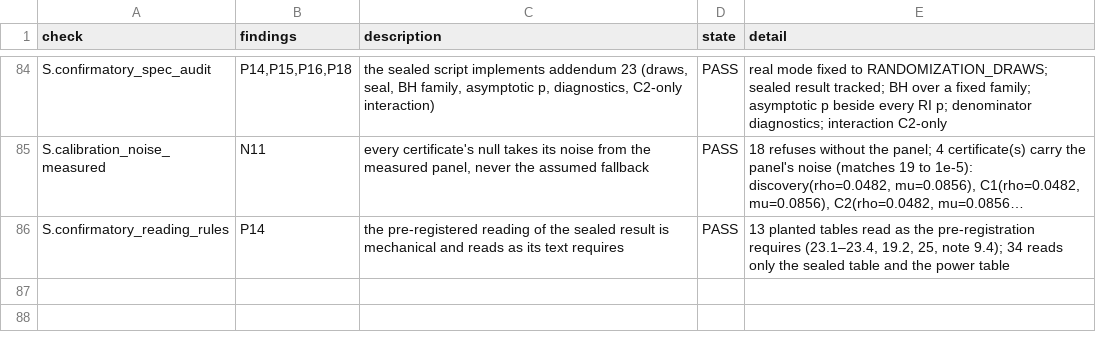
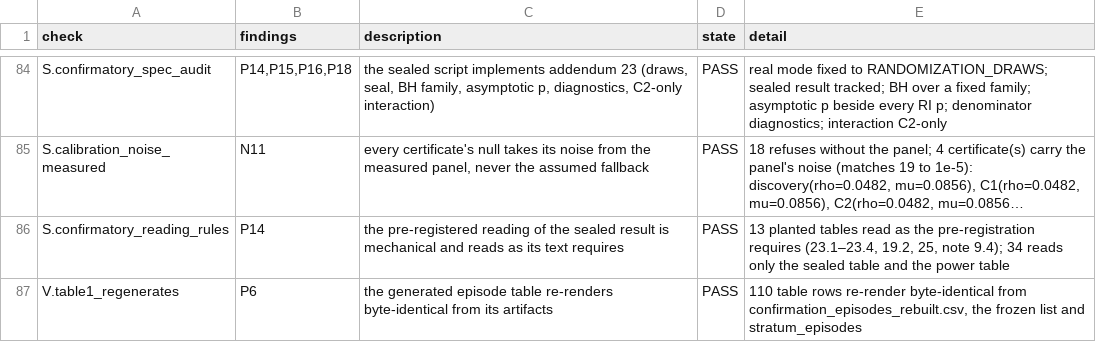
Before and after one commit to AbrahimMahmud/ems-police-awareness, a CSV file: docs/regression_baseline.csv, drawn as a sheet; only a part is shown, gaps mark what is left out; long unchanged cells end in …; the diff names each change by its address in the sheet, - before the commit and + after, or states it on an @@ line.

```diff
--- a/docs/regression_baseline.csv
+++ b/docs/regression_baseline.csv
+row 87: V.table1_regenerates | P6 | the generated episode table re-renders byte-identical from its artifacts | PASS | 110 table rows re-render byte-identical from confirmation_episodes_rebuilt.csv, the frozen list and stratum_episodes
```
Also changed, not shown: docs/AUDIT_FINDINGS.csv, 6 other files.
